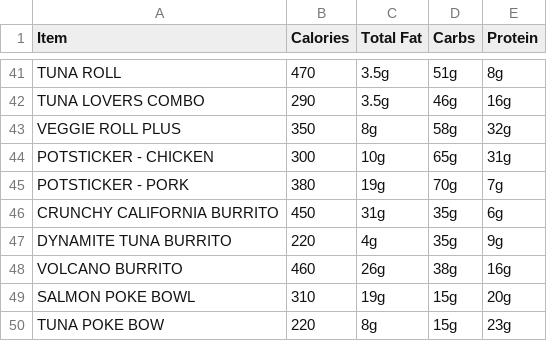
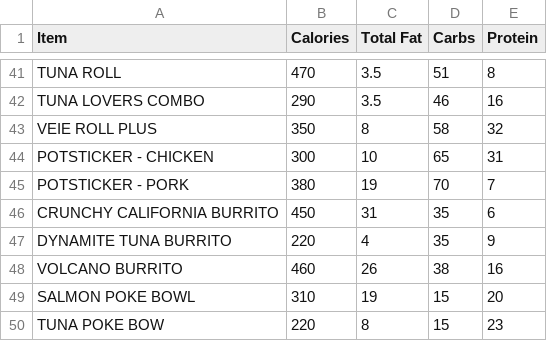
Before and after one commit to Daniel6278/Fitness-Tracker, a CSV file: RowdyEatsV2/app/src/main/assets/csv/FoodPreset/Sushic.csv, drawn as a sheet; only a part is shown, gaps mark what is left out; the diff covers the shown part only; the diff names each change by its address in the sheet, - before the commit and + after, or states it on an @@ line.

```diff
--- a/RowdyEatsV2/app/src/main/assets/csv/FoodPreset/Sushic.csv
+++ b/RowdyEatsV2/app/src/main/assets/csv/FoodPreset/Sushic.csv
-C41:C42 (Total Fat): 3.5g
+C41:C42 (Total Fat): 3.5
-D41 (Carbs): 51g
+D41 (Carbs): 51
-E41 (Protein): 8g
+E41 (Protein): 8
-D42 (Carbs): 46g
+D42 (Carbs): 46
-E42 (Protein): 16g
+E42 (Protein): 16
-A43 (Item): VEGGIE ROLL PLUS
+A43 (Item): VEIE ROLL PLUS
-C43 (Total Fat): 8g
+C43 (Total Fat): 8
-D43 (Carbs): 58g
+D43 (Carbs): 58
-E43 (Protein): 32g
+E43 (Protein): 32
-C44 (Total Fat): 10g
+C44 (Total Fat): 10
-D44 (Carbs): 65g
+D44 (Carbs): 65
-E44 (Protein): 31g
+E44 (Protein): 31
-C45 (Total Fat): 19g
+C45 (Total Fat): 19
-D45 (Carbs): 70g
+D45 (Carbs): 70
-E45 (Protein): 7g
+E45 (Protein): 7
-C46 (Total Fat): 31g
+C46 (Total Fat): 31
-D46:D47 (Carbs): 35g
+D46:D47 (Carbs): 35
-E46 (Protein): 6g
+E46 (Protein): 6
-C47 (Total Fat): 4g
+C47 (Total Fat): 4
-E47 (Protein): 9g
+E47 (Protein): 9
-C48 (Total Fat): 26g
+C48 (Total Fat): 26
-D48 (Carbs): 38g
+D48 (Carbs): 38
-E48 (Protein): 16g
+E48 (Protein): 16
-C49 (Total Fat): 19g
+C49 (Total Fat): 19
-D49:D50 (Carbs): 15g
+D49:D50 (Carbs): 15
-E49 (Protein): 20g
+E49 (Protein): 20
-C50 (Total Fat): 8g
+C50 (Total Fat): 8
-E50 (Protein): 23g
+E50 (Protein): 23
```
Also changed, not shown: 127 edited cells elsewhere in this file.
